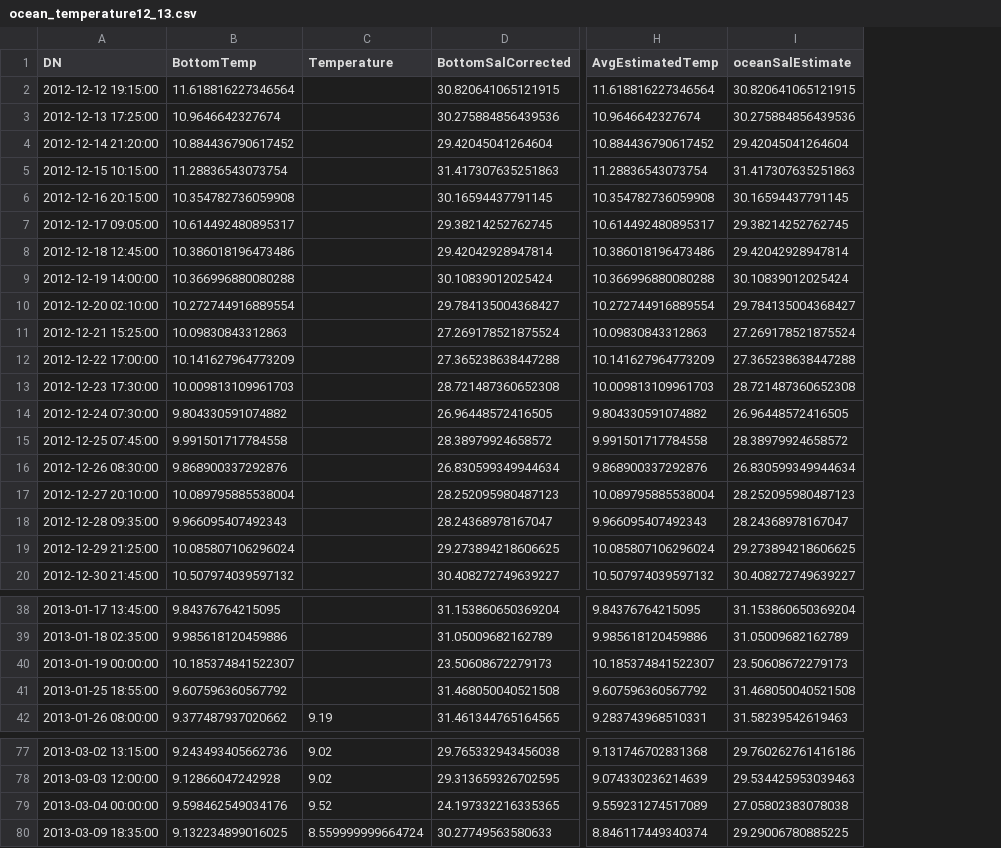
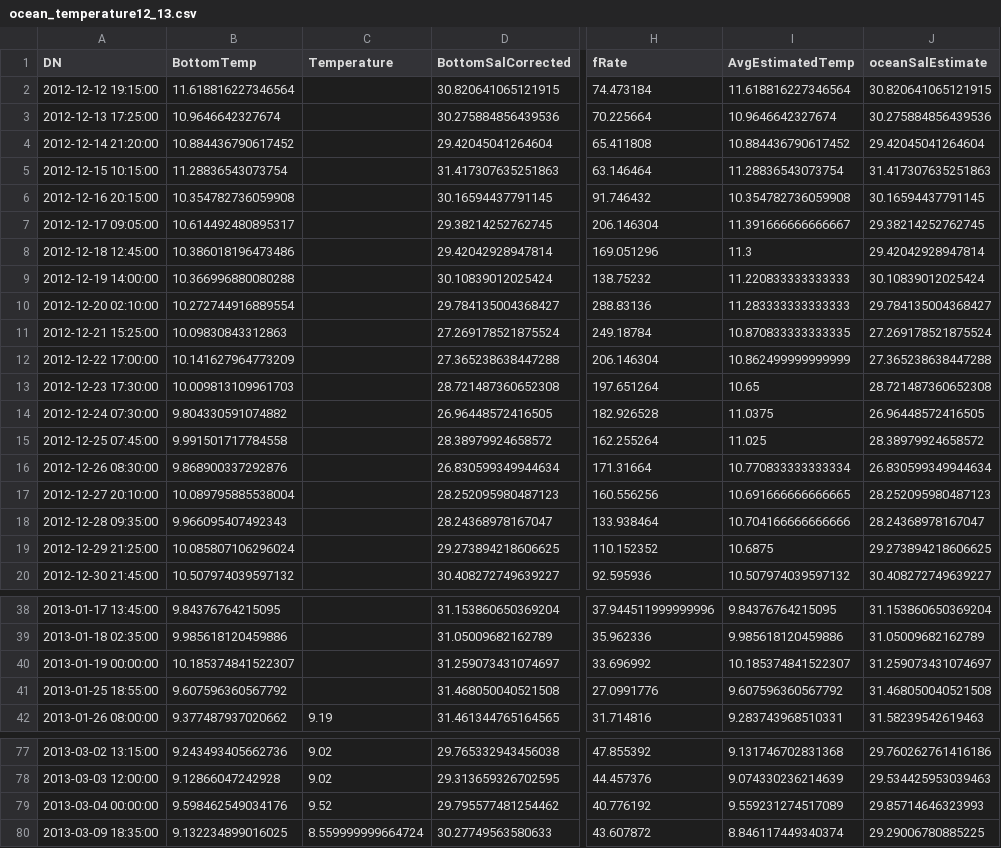
Before and after one commit to lebedevn/Alsea-Estuary-Data, a CSV file: ocean_temperature12_13.csv, drawn as a sheet; only a part is shown, gaps mark what is left out; addresses are those after the commit; the diff covers the shown part only; the diff names each change by its address in the sheet, - before the commit and + after, or states it on an @@ line.

```diff
--- a/ocean_temperature12_13.csv
+++ b/ocean_temperature12_13.csv
+column H (fRate), rows 2-20: 74.473184 | 70.225664 | 65.411808 | 63.146464 | 91.746432 | 206.146304 | 169.051296 | 138.75232 | 288.83136 | 249.18784 | 206.146304 | 197.651264 | 182.926528 | 162.255264 | 171.31664 | 160.556256 | 133.938464 | 110.152352 | 92.595936; rows 38-42: 37.944511999999996 | 35.962336 | 33.696992 | 27.0991776 | 31.714816; rows 77-80: 47.855392 | 44.457376 | 40.776192 | 43.607872
-I7 (AvgEstimatedTemp): 10.614492480895317
+I7 (AvgEstimatedTemp): 11.391666666666667
-I8 (AvgEstimatedTemp): 10.386018196473486
+I8 (AvgEstimatedTemp): 11.3
-I9 (AvgEstimatedTemp): 10.366996880080288
+I9 (AvgEstimatedTemp): 11.220833333333333
-I10 (AvgEstimatedTemp): 10.272744916889554
+I10 (AvgEstimatedTemp): 11.283333333333333
-I11 (AvgEstimatedTemp): 10.09830843312863
+I11 (AvgEstimatedTemp): 10.870833333333335
-I12 (AvgEstimatedTemp): 10.141627964773209
+I12 (AvgEstimatedTemp): 10.862499999999999
-I13 (AvgEstimatedTemp): 10.009813109961703
+I13 (AvgEstimatedTemp): 10.65
-I14 (AvgEstimatedTemp): 9.804330591074882
+I14 (AvgEstimatedTemp): 11.0375
-I15 (AvgEstimatedTemp): 9.991501717784558
+I15 (AvgEstimatedTemp): 11.025
-I16 (AvgEstimatedTemp): 9.868900337292876
+I16 (AvgEstimatedTemp): 10.770833333333334
-I17 (AvgEstimatedTemp): 10.089795885538004
+I17 (AvgEstimatedTemp): 10.691666666666665
-I18 (AvgEstimatedTemp): 9.966095407492343
+I18 (AvgEstimatedTemp): 10.704166666666666
-I19 (AvgEstimatedTemp): 10.085807106296024
+I19 (AvgEstimatedTemp): 10.6875
-D40 (BottomSalCorrected): 23.50608672279173
+D40 (BottomSalCorrected): 31.259073431074697
-J40 (oceanSalEstimate): 23.50608672279173
+J40 (oceanSalEstimate): 31.259073431074697
-D79 (BottomSalCorrected): 24.197332216335365
+D79 (BottomSalCorrected): 29.795577481254462
-J79 (oceanSalEstimate): 27.05802383078038
+J79 (oceanSalEstimate): 29.85714646323993
```
Also changed, not shown: 110 edited cells elsewhere in this file, ocean_temperature13_14.csv, 51 other files.
